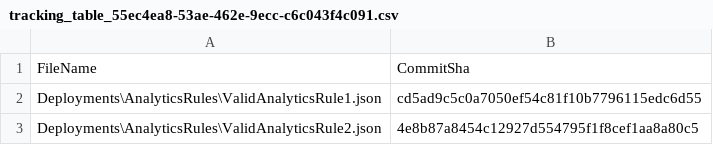
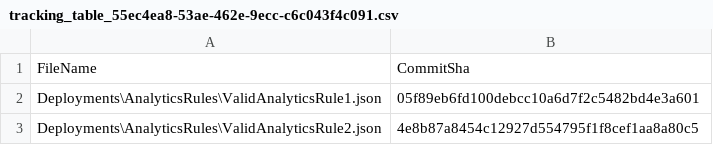
Before and after one commit to aaroncorreya/SmartTrackingScriptDev, a CSV file: .github/workflows/.sentinel/tracking_table_55ec4ea8-53ae-462e-9ecc-c6c043f4c091.csv, drawn as a sheet.

```diff
--- a/.github/workflows/.sentinel/tracking_table_55ec4ea8-53ae-462e-9ecc-c6c043f4c091.csv
+++ b/.github/workflows/.sentinel/tracking_table_55ec4ea8-53ae-462e-9ecc-c6c043f4c091.csv
@@ -1,3 +1,3 @@
 FileName, CommitSha
-Deployments\AnalyticsRules\ValidAnalyticsRule1.json,cd5ad9c5c0a7050ef54c81f10b7796115edc6d55
+Deployments\AnalyticsRules\ValidAnalyticsRule1.json,05f89eb6fd100debcc10a6d7f2c5482bd4e3a601
 Deployments\AnalyticsRules\ValidAnalyticsRule2.json,4e8b87a8454c12927d554795f1f8cef1aa8a80c5
```
